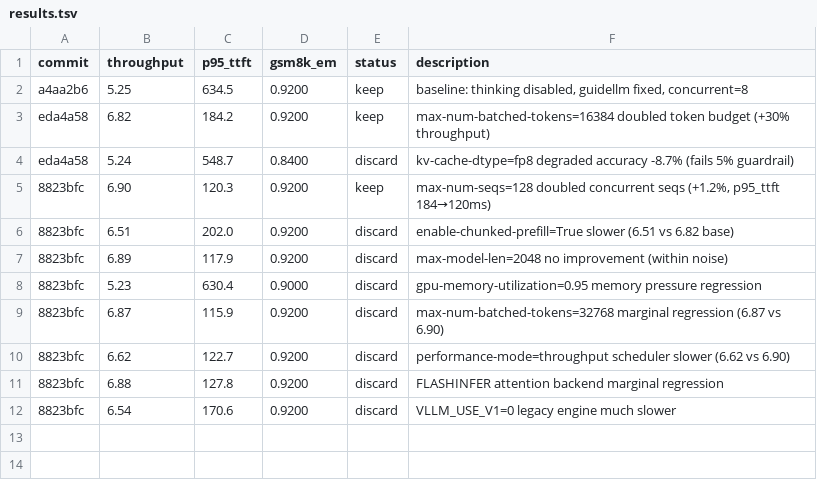
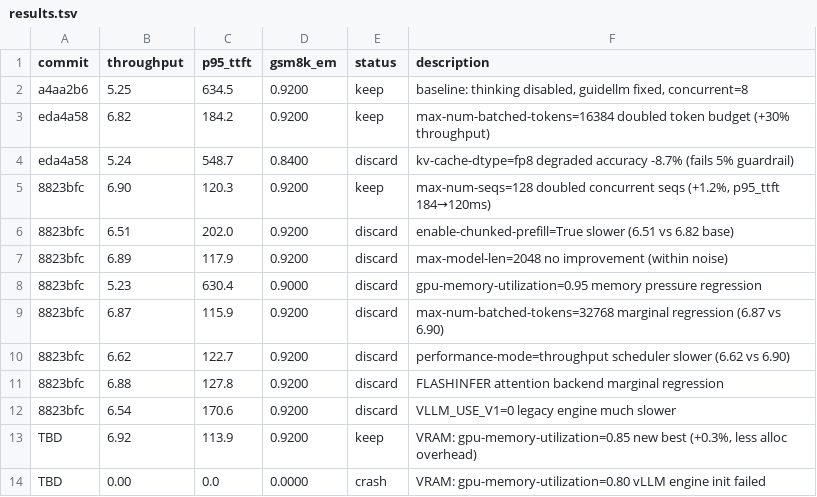
Before and after one commit to bkates-cw/autoinference, a TSV file: results.tsv, drawn as a sheet; the diff names each change by its address in the sheet, - before the commit and + after, or states it on an @@ line.

```diff
--- a/results.tsv
+++ b/results.tsv
+row 13: TBD | 6.92 | 113.9 | 0.9200 | keep | VRAM: gpu-memory-utilization=0.85 new best (+0.3%, less alloc overhead)
+row 14: TBD | 0.00 | 0.0 | 0.0000 | crash | VRAM: gpu-memory-utilization=0.80 vLLM engine init failed
```
Also changed, not shown: 1 other file.
